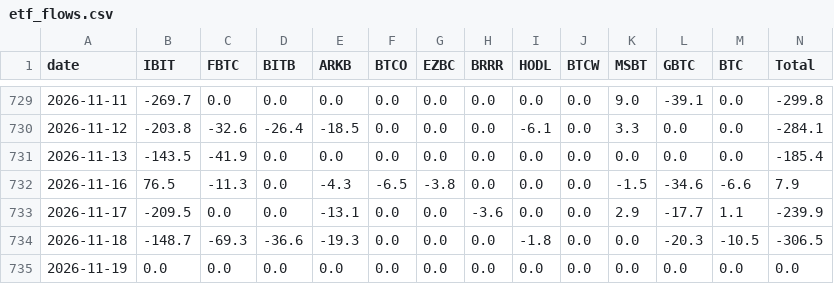
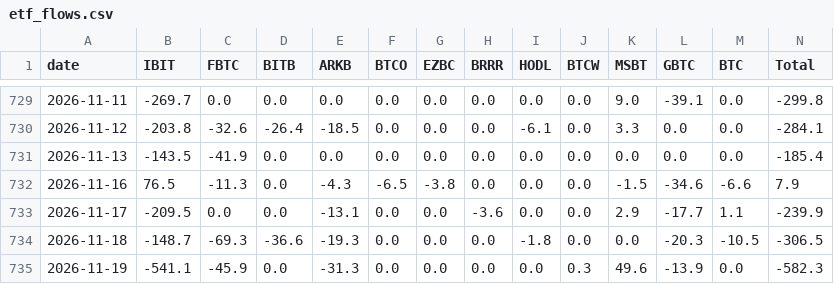
Before and after one commit to gary900213/claude, a CSV file: data/etf_flows.csv, drawn as a sheet; only a part is shown, gaps mark what is left out.

```diff
--- a/data/etf_flows.csv
+++ b/data/etf_flows.csv
@@ -734,2 +734,2 @@ date,IBIT,FBTC,BITB,ARKB,BTCO,EZBC,BRRR,HODL,BTCW,MSBT,GBTC,BTC,Total
 2026-11-18,-148.7,-69.3,-36.6,-19.3,0.0,0.0,0.0,-1.8,0.0,0.0,-20.3,-10.5,-306.5
-2026-11-19,0.0,0.0,0.0,0.0,0.0,0.0,0.0,0.0,0.0,0.0,0.0,0.0,0.0
+2026-11-19,-541.1,-45.9,0.0,-31.3,0.0,0.0,0.0,0.0,0.3,49.6,-13.9,0.0,-582.3
```
Also changed, not shown: data/daily_summary.csv, 13 other files.
